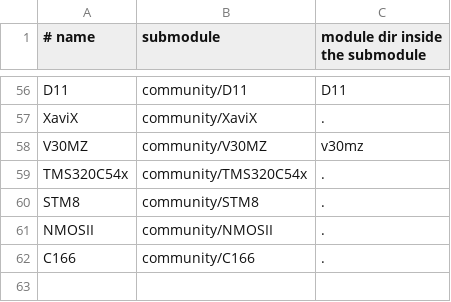
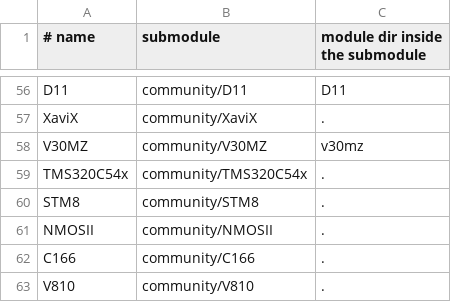
Before and after one commit to aleph-void/Ghidra-Rare, a TSV file: community/modules.tsv, drawn as a sheet; only a part is shown, gaps mark what is left out; the diff names each change by its address in the sheet, - before the commit and + after, or states it on an @@ line.

```diff
--- a/community/modules.tsv
+++ b/community/modules.tsv
+row 63: V810 | community/V810 | .
```
Also changed, not shown: 3 other files.
